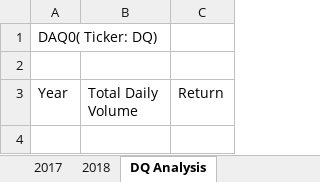
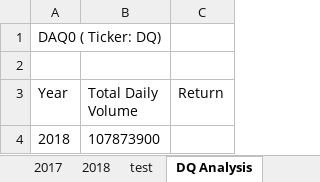
Before and after one commit to swathy84/Stock-Analysis, an Excel workbook: green_stocks.xlsm, sheet DQ Analysis, drawn as a sheet; values as stored, in another font and other column widths than the file's, no borders; the diff names each change by its address in the sheet, - before the commit and + after, or states it on an @@ line.

```diff
--- a/green_stocks.xlsm (sheet DQ Analysis)
+++ b/green_stocks.xlsm (sheet DQ Analysis)
+sheet tab: test
-A1 (Year): DAQ0( Ticker: DQ)
+A1 (Year): DAQ0 ( Ticker: DQ)
+row 4: 2018 | 107873900
```
Also changed, not shown: sheet 2018.
